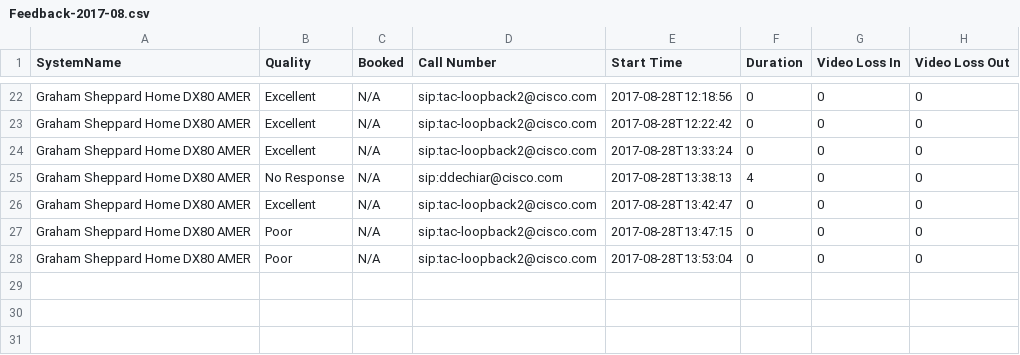
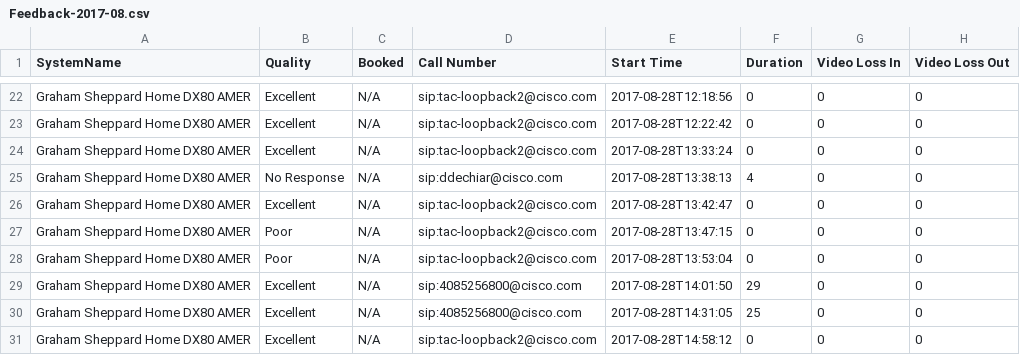
Before and after one commit to gsheppar/codec-dashboard, a CSV file: survey/Feedback-2017-08.csv, drawn as a sheet; only a part is shown, gaps mark what is left out; the diff names each change by its address in the sheet, - before the commit and + after, or states it on an @@ line.

```diff
--- a/survey/Feedback-2017-08.csv
+++ b/survey/Feedback-2017-08.csv
+row 29: Graham Sheppard Home DX80 AMER | Excellent | N/A | sip:4085256800@cisco.com | 2017-08-28T14:01:50 | 29 | 0 | 0
+row 30: Graham Sheppard Home DX80 AMER | Excellent | N/A | sip:4085256800@cisco.com | 2017-08-28T14:31:05 | 25 | 0 | 0
+row 31: Graham Sheppard Home DX80 AMER | Excellent | N/A | sip:tac-loopback2@cisco.com | 2017-08-28T14:58:12 | 0 | 0 | 0
```
Also changed, not shown: 5 other files.
